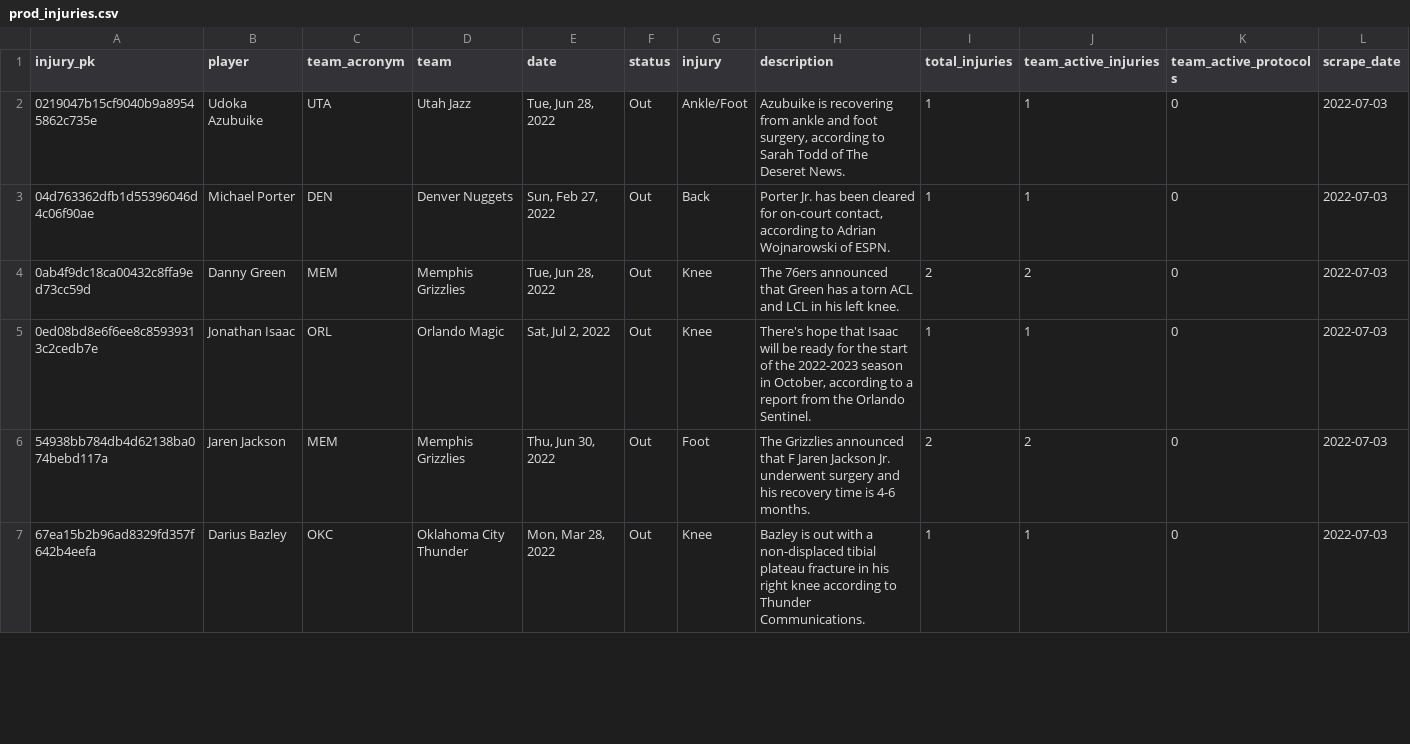
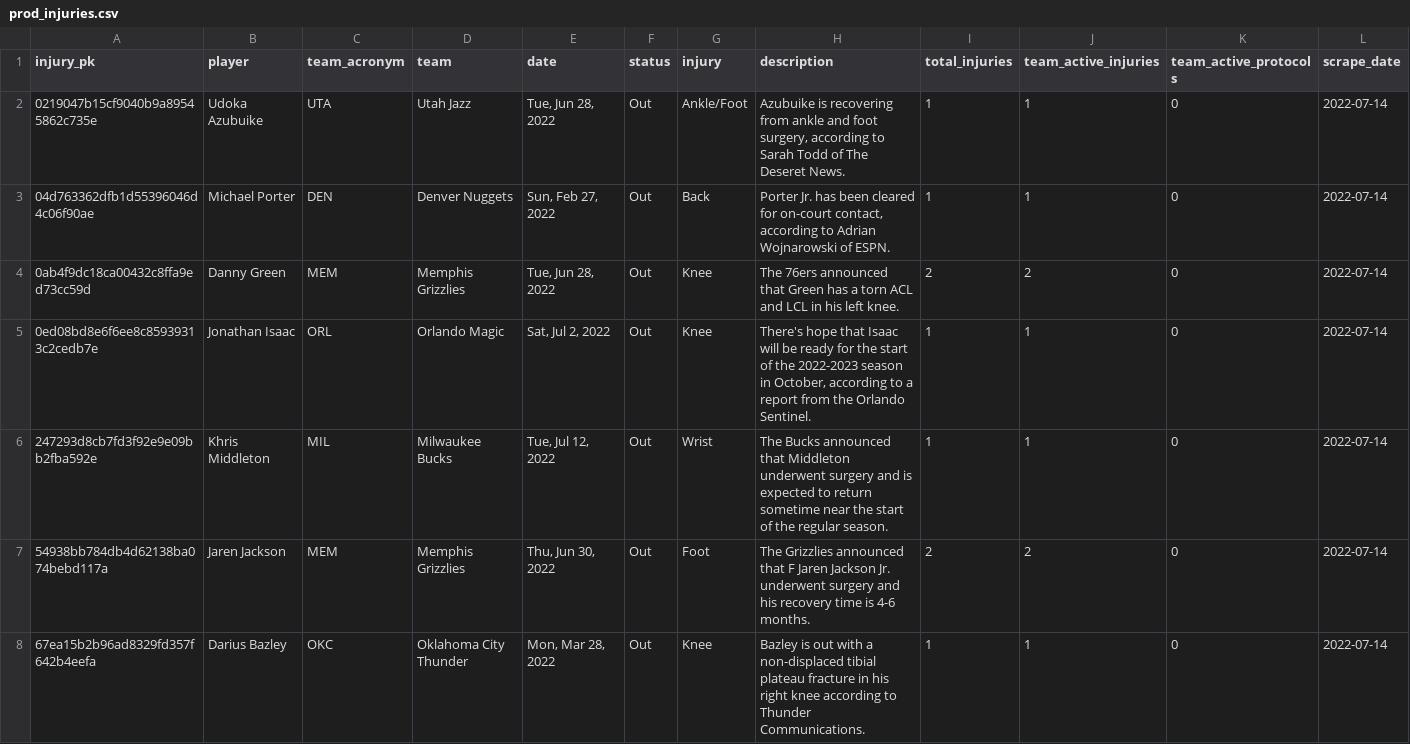
Before and after one commit to jyablonski/NBA-Dashboard, a CSV file: data/prod_injuries.csv, drawn as a sheet; only a part is shown; the diff covers the shown part only.

```diff
--- a/data/prod_injuries.csv
+++ b/data/prod_injuries.csv
@@ -1,7 +1,8 @@
 injury_pk,player,team_acronym,team,date,status,injury,description,total_injuries,team_active_injuries,team_active_protocols,scrape_date
-0219047b15cf9040b9a89545862c735e,Udoka Azubuike,UTA,Utah Jazz,"Tue, Jun 28, 2022",Out,Ankle/Foot,"Azubuike is recovering from ankle and foot surgery, according to Sarah Todd of The Deseret News.",1,1,0,2022-07-03
-04d763362dfb1d55396046d4c06f90ae,Michael Porter,DEN,Denver Nuggets,"Sun, Feb 27, 2022",Out,Back,"Porter Jr. has been cleared for on-court contact, according to Adrian Wojnarowski of ESPN.",1,1,0,2022-07-03
-0ab4f9dc18ca00432c8ffa9ed73cc59d,Danny Green,MEM,Memphis Grizzlies,"Tue, Jun 28, 2022",Out,Knee,The 76ers announced that Green has a torn ACL and LCL in his left knee.,2,2,0,2022-07-03
-0ed08bd8e6f6ee8c85939313c2cedb7e,Jonathan Isaac,ORL,Orlando Magic,"Sat, Jul 2, 2022",Out,Knee,"There's hope that Isaac will be ready for the start of the 2022-2023 season in October, according to a report from the Orlando Sentinel.",1,1,0,2022-07-03
-54938bb784db4d62138ba074bebd117a,Jaren Jackson,MEM,Memphis Grizzlies,"Thu, Jun 30, 2022",Out,Foot,The Grizzlies announced that F Jaren Jackson Jr. underwent surgery and his recovery time is 4-6 months.,2,2,0,2022-07-03
-67ea15b2b96ad8329fd357f642b4eefa,Darius Bazley,OKC,Oklahoma City Thunder,"Mon, Mar 28, 2022",Out,Knee,Bazley is out with a non-displaced tibial plateau fracture in his right knee according to Thunder Communications.,1,1,0,2022-07-03
+0219047b15cf9040b9a89545862c735e,Udoka Azubuike,UTA,Utah Jazz,"Tue, Jun 28, 2022",Out,Ankle/Foot,"Azubuike is recovering from ankle and foot surgery, according to Sarah Todd of The Deseret News.",1,1,0,2022-07-14
+04d763362dfb1d55396046d4c06f90ae,Michael Porter,DEN,Denver Nuggets,"Sun, Feb 27, 2022",Out,Back,"Porter Jr. has been cleared for on-court contact, according to Adrian Wojnarowski of ESPN.",1,1,0,2022-07-14
+0ab4f9dc18ca00432c8ffa9ed73cc59d,Danny Green,MEM,Memphis Grizzlies,"Tue, Jun 28, 2022",Out,Knee,The 76ers announced that Green has a torn ACL and LCL in his left knee.,2,2,0,2022-07-14
+0ed08bd8e6f6ee8c85939313c2cedb7e,Jonathan Isaac,ORL,Orlando Magic,"Sat, Jul 2, 2022",Out,Knee,"There's hope that Isaac will be ready for the start of the 2022-2023 season in October, according to a report from the Orlando Sentinel.",1,1,0,2022-07-14
+247293d8cb7fd3f92e9e09bb2fba592e,Khris Middleton,MIL,Milwaukee Bucks,"Tue, Jul 12, 2022",Out,Wrist,The Bucks announced that Middleton underwent surgery and is expected to return sometime near the start of the regular season.,1,1,0,2022-07-14
+54938bb784db4d62138ba074bebd117a,Jaren Jackson,MEM,Memphis Grizzlies,"Thu, Jun 30, 2022",Out,Foot,The Grizzlies announced that F Jaren Jackson Jr. underwent surgery and his recovery time is 4-6 months.,2,2,0,2022-07-14
+67ea15b2b96ad8329fd357f642b4eefa,Darius Bazley,OKC,Oklahoma City Thunder,"Mon, Mar 28, 2022",Out,Knee,Bazley is out with a non-displaced tibial plateau fracture in his right knee according to Thunder Communications.,1,1,0,2022-07-14
```
Also changed, not shown: 1 added row and 7 edited cells elsewhere in this file, data/prod_bans.csv, data/prod_pbp.csv, 8 other files.
